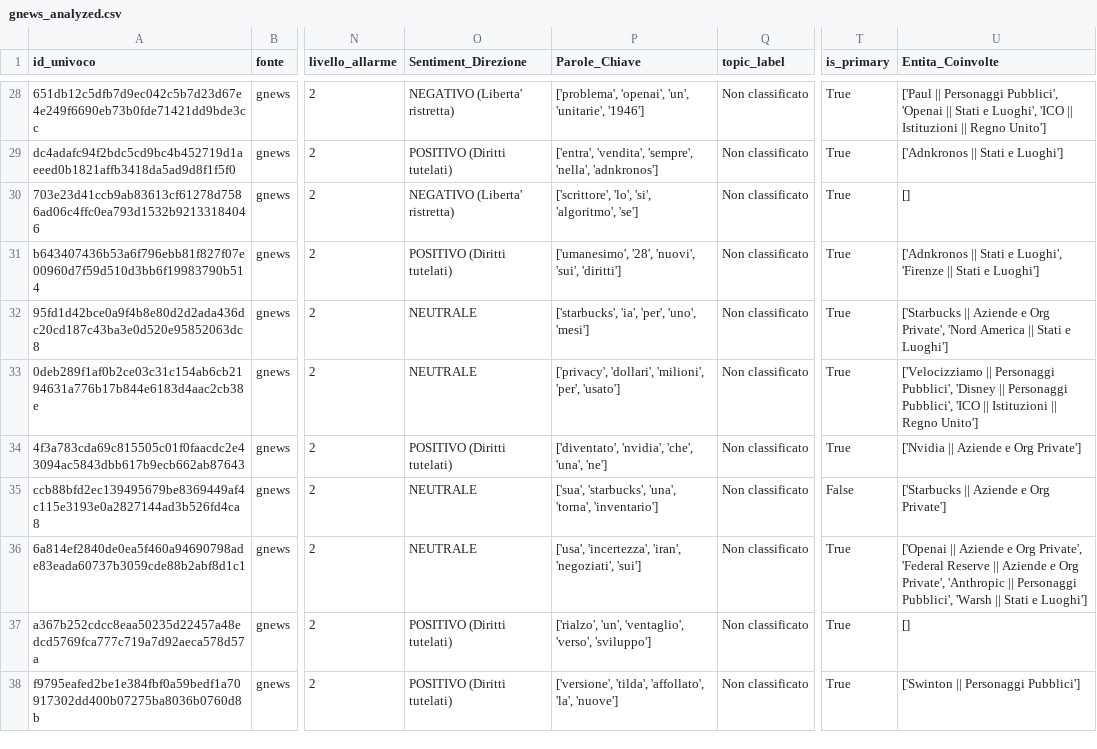
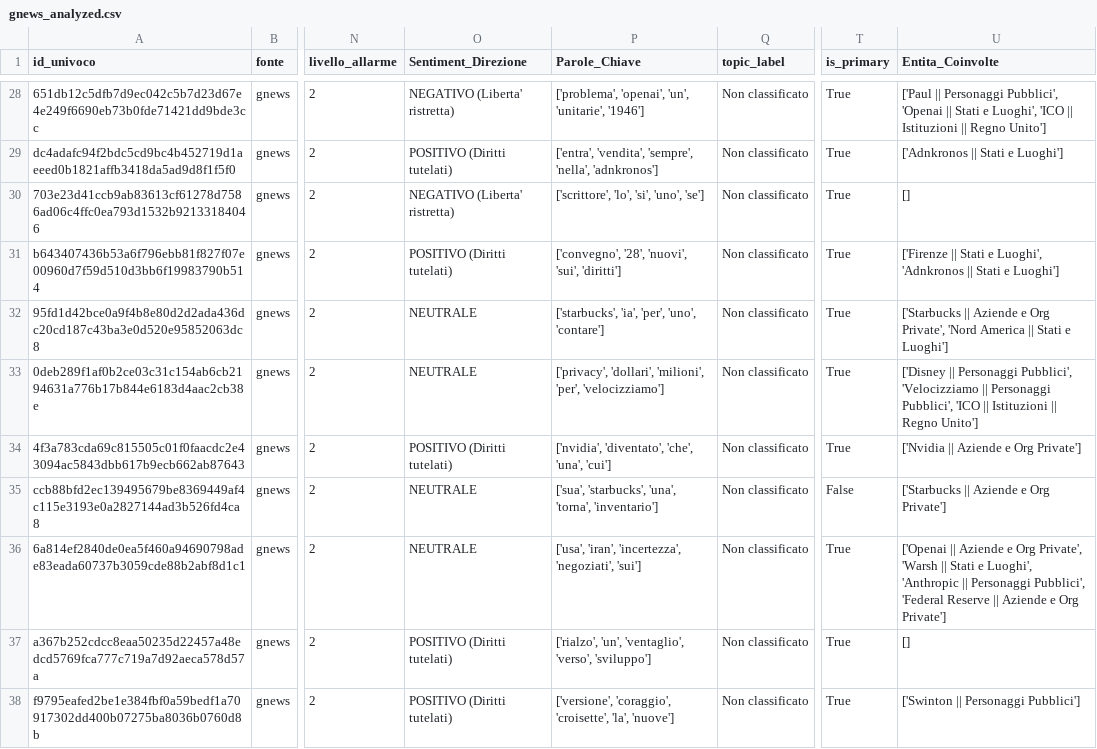
Before and after one commit to Draconer00/tech_advocacy_italia, a CSV file: data/processed/gnews_analyzed.csv, drawn as a sheet; only a part is shown, gaps mark what is left out; the diff covers the shown part only; the diff names each change by its address in the sheet, - before the commit and + after, or states it on an @@ line.

```diff
--- a/data/processed/gnews_analyzed.csv
+++ b/data/processed/gnews_analyzed.csv
-P30 (Parole_Chiave): ['scrittore', 'lo', 'si', 'algoritmo', 'se']
+P30 (Parole_Chiave): ['scrittore', 'lo', 'si', 'uno', 'se']
-P31 (Parole_Chiave): ['umanesimo', '28', 'nuovi',…
+P31 (Parole_Chiave): ['convegno', '28', 'nuovi',…
-U31 (Entita_Coinvolte): ['Adnkronos || Stati e Luoghi', 'Firenze || Stati…
+U31 (Entita_Coinvolte): ['Firenze || Stati e Luoghi', 'Adnkronos || Stati…
-P32 (Parole_Chiave): ['starbucks', 'ia', 'per', 'uno', 'mesi']
+P32 (Parole_Chiave): ['starbucks', 'ia', 'per', 'uno', 'contare']
-P33 (Parole_Chiave): …'milioni', 'per', 'usato']
+P33 (Parole_Chiave): …'milioni', 'per', 'velocizziamo']
-U33 (Entita_Coinvolte): ['Velocizziamo || Personaggi Pubblici', 'Disney || Personaggi…
+U33 (Entita_Coinvolte): ['Disney || Personaggi Pubblici', 'Velocizziamo || Personaggi…
-P34 (Parole_Chiave): ['diventato', 'nvidia', 'che', 'una', 'ne']
+P34 (Parole_Chiave): ['nvidia', 'diventato', 'che', 'una', 'cui']
-P36 (Parole_Chiave): ['usa', 'incertezza', 'iran', 'negoziati', 'sui']
+P36 (Parole_Chiave): ['usa', 'iran', 'incertezza', 'negoziati', 'sui']
-U36 (Entita_Coinvolte): …Org Private', 'Federal Reserve || Aziende e Org Private', 'Anthropic || Personaggi Pubblici', 'Warsh || Stati e Luoghi']
+U36 (Entita_Coinvolte): …Org Private', 'Warsh || Stati e Luoghi', 'Anthropic || Personaggi Pubblici', 'Federal Reserve || Aziende e Org Private']
-P38 (Parole_Chiave): ['versione', 'tilda', 'affollato', 'la', 'nuove']
+P38 (Parole_Chiave): ['versione', 'coraggio', 'croisette', 'la', 'nuove']
```
Also changed, not shown: 27 edited cells elsewhere in this file, data/processed/eu_parl_analyzed.csv, data/processed/gpdp_analyzed.csv, 8 other files.
